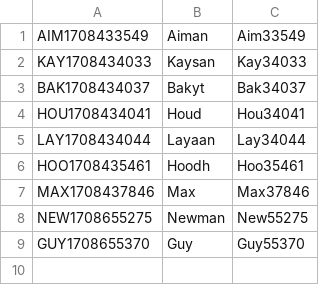
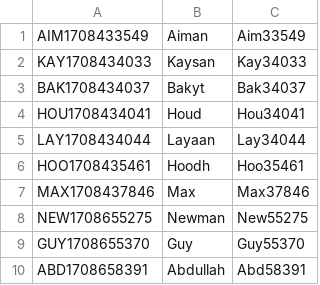
Before and after one commit to KaysanMR/banksys, a CSV file: accounts.csv, drawn as a sheet.

```diff
--- a/accounts.csv
+++ b/accounts.csv
@@ -9 +9,2 @@ NEW1708655275,Newman,New55275
 GUY1708655370,Guy,Guy55370
+ABD1708658391,Abdullah,Abd58391
```
Also changed, not shown: 4 other files.
